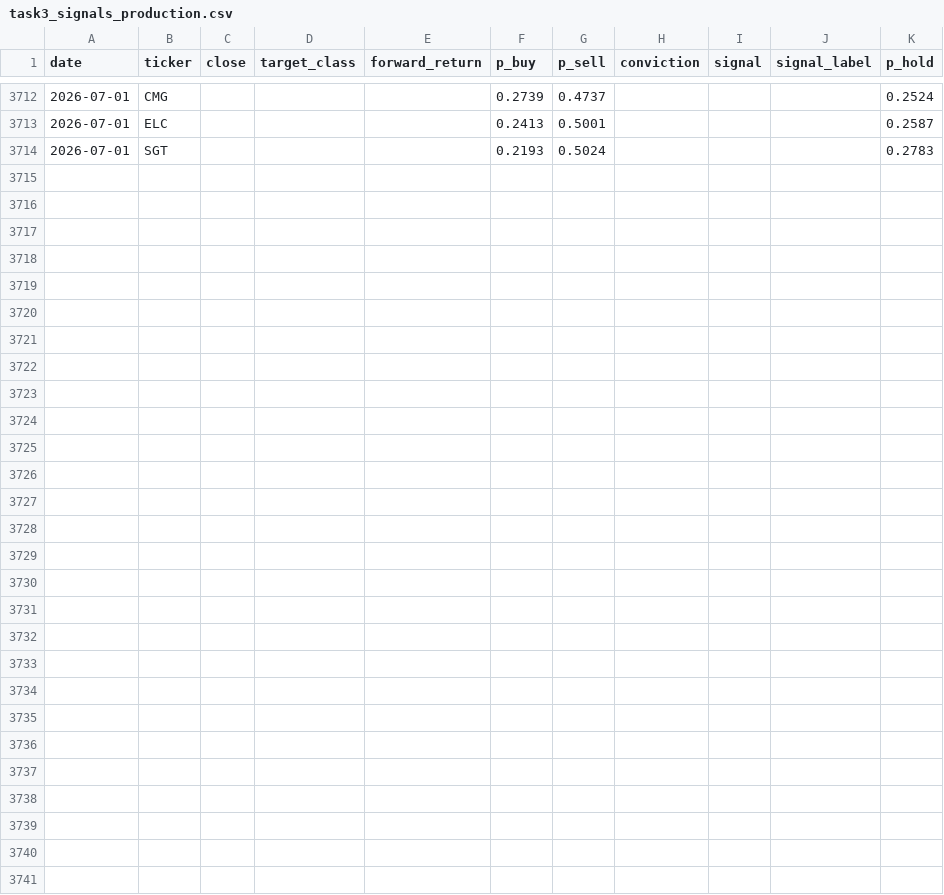
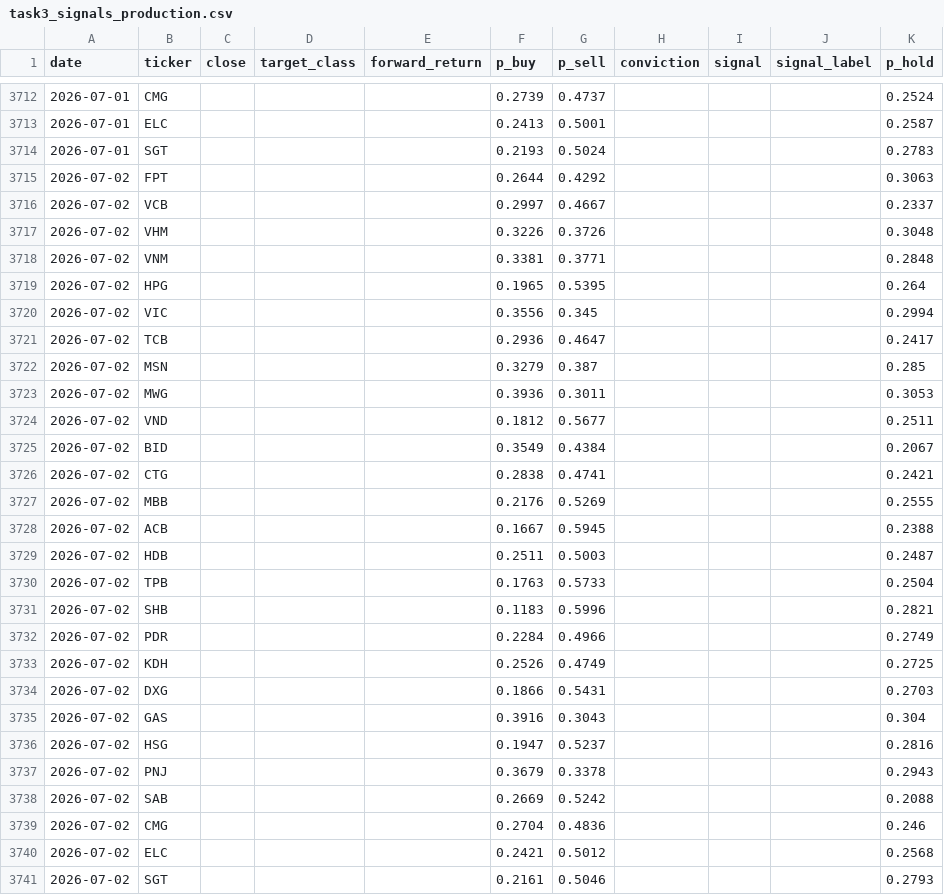
Before and after one commit to amyas-lab/DL4AI-240166-project, a CSV file: data/vietnam/task3_signals_production.csv, drawn as a sheet; only a part is shown, gaps mark what is left out; the diff names each change by its address in the sheet, - before the commit and + after, or states it on an @@ line.

```diff
--- a/data/vietnam/task3_signals_production.csv
+++ b/data/vietnam/task3_signals_production.csv
+row 3715: 2026-07-02 | FPT |  |  |  | 0.2644 | 0.4292 |  |  |  | 0.3063
+row 3716: 2026-07-02 | VCB |  |  |  | 0.2997 | 0.4667 |  |  |  | 0.2337
+row 3717: 2026-07-02 | VHM |  |  |  | 0.3226 | 0.3726 |  |  |  | 0.3048
+row 3718: 2026-07-02 | VNM |  |  |  | 0.3381 | 0.3771 |  |  |  | 0.2848
+row 3719: 2026-07-02 | HPG |  |  |  | 0.1965 | 0.5395 |  |  |  | 0.264
+row 3720: 2026-07-02 | VIC |  |  |  | 0.3556 | 0.345 |  |  |  | 0.2994
+row 3721: 2026-07-02 | TCB |  |  |  | 0.2936 | 0.4647 |  |  |  | 0.2417
+row 3722: 2026-07-02 | MSN |  |  |  | 0.3279 | 0.387 |  |  |  | 0.285
+row 3723: 2026-07-02 | MWG |  |  |  | 0.3936 | 0.3011 |  |  |  | 0.3053
+row 3724: 2026-07-02 | VND |  |  |  | 0.1812 | 0.5677 |  |  |  | 0.2511
+row 3725: 2026-07-02 | BID |  |  |  | 0.3549 | 0.4384 |  |  |  | 0.2067
+row 3726: 2026-07-02 | CTG |  |  |  | 0.2838 | 0.4741 |  |  |  | 0.2421
+row 3727: 2026-07-02 | MBB |  |  |  | 0.2176 | 0.5269 |  |  |  | 0.2555
+row 3728: 2026-07-02 | ACB |  |  |  | 0.1667 | 0.5945 |  |  |  | 0.2388
+row 3729: 2026-07-02 | HDB |  |  |  | 0.2511 | 0.5003 |  |  |  | 0.2487
+row 3730: 2026-07-02 | TPB |  |  |  | 0.1763 | 0.5733 |  |  |  | 0.2504
+row 3731: 2026-07-02 | SHB |  |  |  | 0.1183 | 0.5996 |  |  |  | 0.2821
+row 3732: 2026-07-02 | PDR |  |  |  | 0.2284 | 0.4966 |  |  |  | 0.2749
+row 3733: 2026-07-02 | KDH |  |  |  | 0.2526 | 0.4749 |  |  |  | 0.2725
+row 3734: 2026-07-02 | DXG |  |  |  | 0.1866 | 0.5431 |  |  |  | 0.2703
+row 3735: 2026-07-02 | GAS |  |  |  | 0.3916 | 0.3043 |  |  |  | 0.304
+row 3736: 2026-07-02 | HSG |  |  |  | 0.1947 | 0.5237 |  |  |  | 0.2816
+row 3737: 2026-07-02 | PNJ |  |  |  | 0.3679 | 0.3378 |  |  |  | 0.2943
+row 3738: 2026-07-02 | SAB |  |  |  | 0.2669 | 0.5242 |  |  |  | 0.2088
+row 3739: 2026-07-02 | CMG |  |  |  | 0.2704 | 0.4836 |  |  |  | 0.246
+row 3740: 2026-07-02 | ELC |  |  |  | 0.2421 | 0.5012 |  |  |  | 0.2568
+row 3741: 2026-07-02 | SGT |  |  |  | 0.2161 | 0.5046 |  |  |  | 0.2793
```
